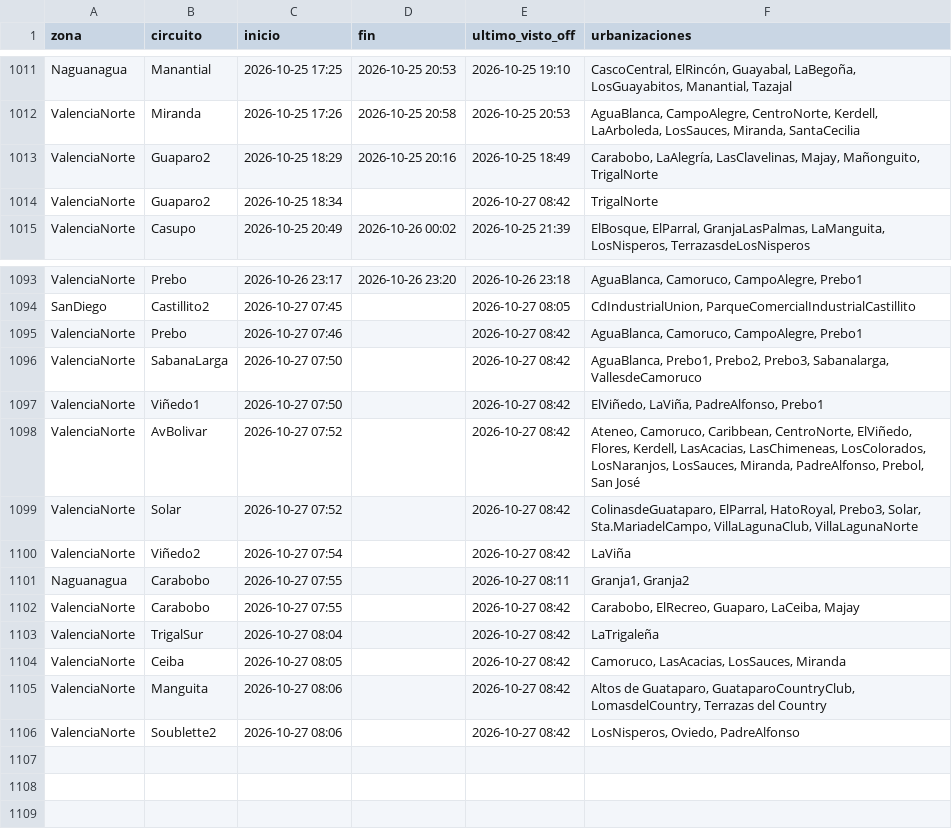
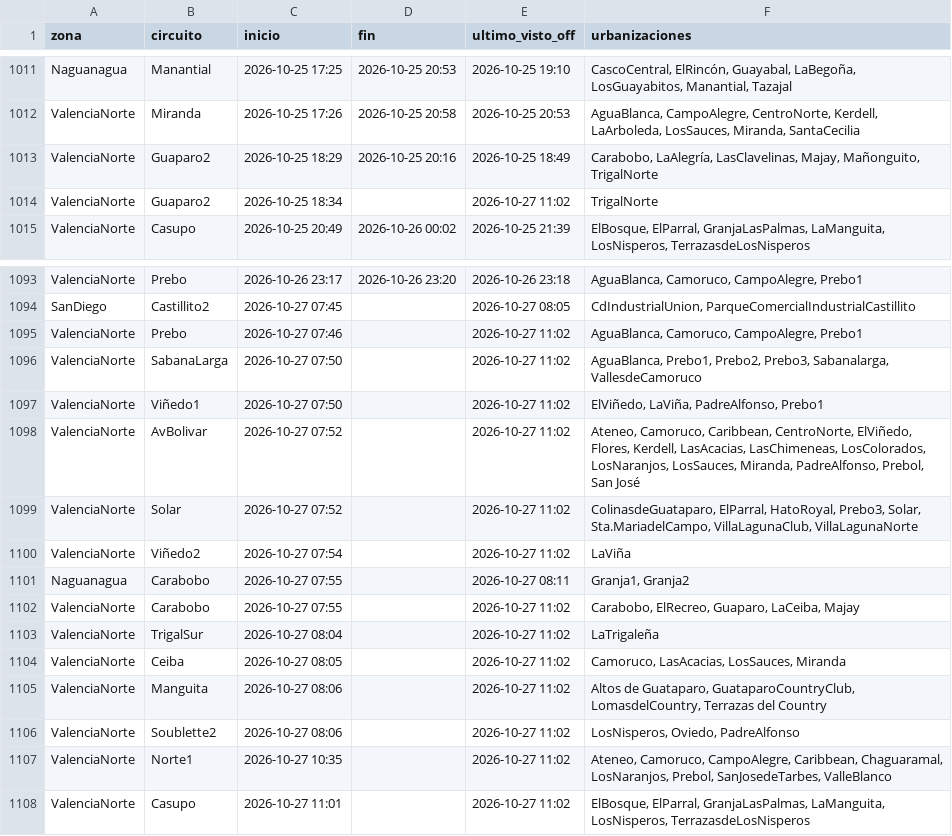
Before and after one commit to ricardotester12-glitch/cortes-luz-valencia, a CSV file: data/cortes.csv, drawn as a sheet; only a part is shown, gaps mark what is left out.

```diff
--- a/data/cortes.csv
+++ b/data/cortes.csv
@@ -1013,3 +1013,3 @@ ValenciaNorte,Miranda,2026-10-25 17:26,2026-10-25 20:58,2026-10-25 20:53,"AguaBl
 ValenciaNorte,Guaparo2,2026-10-25 18:29,2026-10-25 20:16,2026-10-25 18:49,"Carabobo, LaAlegría, LasClavelinas, Majay, Mañonguito, TrigalNorte"
-ValenciaNorte,Guaparo2,2026-10-25 18:34,,2026-10-27 08:42,TrigalNorte
+ValenciaNorte,Guaparo2,2026-10-25 18:34,,2026-10-27 11:02,TrigalNorte
 ValenciaNorte,Casupo,2026-10-25 20:49,2026-10-26 00:02,2026-10-25 21:39,"ElBosque, ElParral, GranjaLasPalmas, LaManguita, LosNisperos, TerrazasdeLosNisperos"
@@ -1094,13 +1094,15 @@ ValenciaNorte,Prebo,2026-10-26 23:17,2026-10-26 23:20,2026-10-26 23:18,"AguaBlan
 SanDiego,Castillito2,2026-10-27 07:45,,2026-10-27 08:05,"CdIndustrialUnion, ParqueComercialIndustrialCastillito"
-ValenciaNorte,Prebo,2026-10-27 07:46,,2026-10-27 08:42,"AguaBlanca, Camoruco, CampoAlegre, Prebo1"
-ValenciaNorte,SabanaLarga,2026-10-27 07:50,,2026-10-27 08:42,"AguaBlanca, Prebo1, Prebo2, Prebo3, Sabanalarga, VallesdeCamoruco"
-ValenciaNorte,Viñedo1,2026-10-27 07:50,,2026-10-27 08:42,"ElViñedo, LaViña, PadreAlfonso, Prebo1"
-ValenciaNorte,AvBolivar,2026-10-27 07:52,,2026-10-27 08:42,"Ateneo, Camoruco, Caribbean, CentroNorte, ElViñedo, Flores, Kerdell, LasAcacias, LasChimeneas, LosColorados, LosNaranjos, LosSauces, Miranda, PadreAlfonso, Prebol, San José"
-ValenciaNorte,Solar,2026-10-27 07:52,,2026-10-27 08:42,"ColinasdeGuataparo, ElParral, HatoRoyal, Prebo3, Solar, Sta.MariadelCampo, VillaLagunaClub, VillaLagunaNorte"
-ValenciaNorte,Viñedo2,2026-10-27 07:54,,2026-10-27 08:42,LaViña
+ValenciaNorte,Prebo,2026-10-27 07:46,,2026-10-27 11:02,"AguaBlanca, Camoruco, CampoAlegre, Prebo1"
+ValenciaNorte,SabanaLarga,2026-10-27 07:50,,2026-10-27 11:02,"AguaBlanca, Prebo1, Prebo2, Prebo3, Sabanalarga, VallesdeCamoruco"
+ValenciaNorte,Viñedo1,2026-10-27 07:50,,2026-10-27 11:02,"ElViñedo, LaViña, PadreAlfonso, Prebo1"
+ValenciaNorte,AvBolivar,2026-10-27 07:52,,2026-10-27 11:02,"Ateneo, Camoruco, Caribbean, CentroNorte, ElViñedo, Flores, Kerdell, LasAcacias, LasChimeneas, LosColorados, LosNaranjos, LosSauces, Miranda, PadreAlfonso, Prebol, San José"
+ValenciaNorte,Solar,2026-10-27 07:52,,2026-10-27 11:02,"ColinasdeGuataparo, ElParral, HatoRoyal, Prebo3, Solar, Sta.MariadelCampo, VillaLagunaClub, VillaLagunaNorte"
+ValenciaNorte,Viñedo2,2026-10-27 07:54,,2026-10-27 11:02,LaViña
 Naguanagua,Carabobo,2026-10-27 07:55,,2026-10-27 08:11,"Granja1, Granja2"
-ValenciaNorte,Carabobo,2026-10-27 07:55,,2026-10-27 08:42,"Carabobo, ElRecreo, Guaparo, LaCeiba, Majay"
-ValenciaNorte,TrigalSur,2026-10-27 08:04,,2026-10-27 08:42,LaTrigaleña
-ValenciaNorte,Ceiba,2026-10-27 08:05,,2026-10-27 08:42,"Camoruco, LasAcacias, LosSauces, Miranda"
-ValenciaNorte,Manguita,2026-10-27 08:06,,2026-10-27 08:42,"Altos de Guataparo, GuataparoCountryClub, LomasdelCountry, Terrazas del Country"
-ValenciaNorte,Soublette2,2026-10-27 08:06,,2026-10-27 08:42,"LosNisperos, Oviedo, PadreAlfonso"
+ValenciaNorte,Carabobo,2026-10-27 07:55,,2026-10-27 11:02,"Carabobo, ElRecreo, Guaparo, LaCeiba, Majay"
+ValenciaNorte,TrigalSur,2026-10-27 08:04,,2026-10-27 11:02,LaTrigaleña
+ValenciaNorte,Ceiba,2026-10-27 08:05,,2026-10-27 11:02,"Camoruco, LasAcacias, LosSauces, Miranda"
+ValenciaNorte,Manguita,2026-10-27 08:06,,2026-10-27 11:02,"Altos de Guataparo, GuataparoCountryClub, LomasdelCountry, Terrazas del Country"
+ValenciaNorte,Soublette2,2026-10-27 08:06,,2026-10-27 11:02,"LosNisperos, Oviedo, PadreAlfonso"
+ValenciaNorte,Norte1,2026-10-27 10:35,,2026-10-27 11:02,"Ateneo, Camoruco, CampoAlegre, Caribbean, Chaguaramal, LosNaranjos, Prebol, SanJosedeTarbes, ValleBlanco"
+ValenciaNorte,Casupo,2026-10-27 11:01,,2026-10-27 11:02,"ElBosque, ElParral, GranjaLasPalmas, LaManguita, LosNisperos, TerrazasdeLosNisperos"
```
Also changed, not shown: data/reportes.csv, 1 other file.
